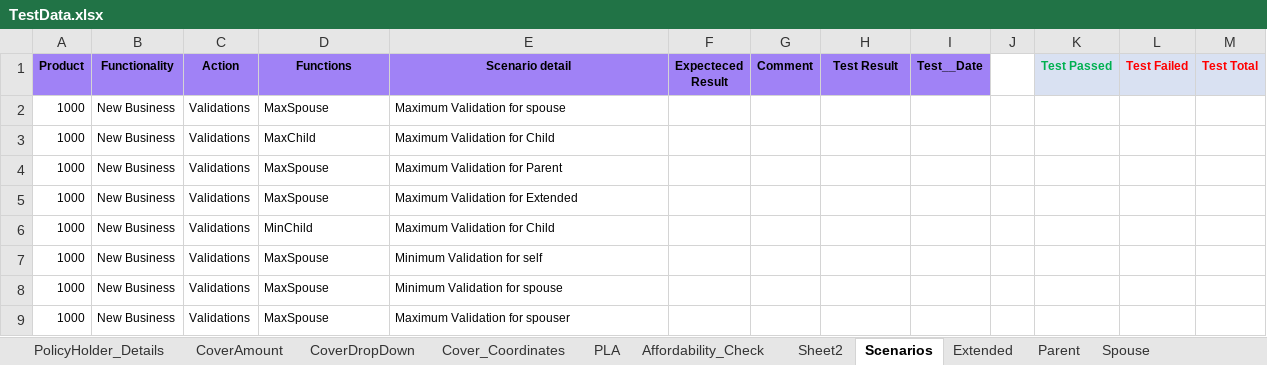
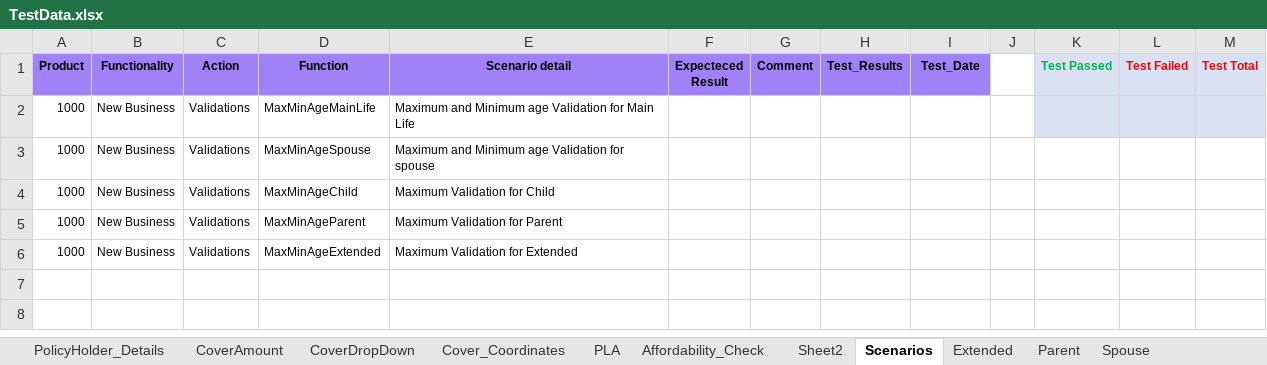
Before and after one commit to NapeBoshielo/sanlamNew, an Excel workbook: ILR_TestSuite/New Business/SalesAppBase/TestData.xlsx, sheet Scenarios, drawn as a sheet; values as stored, in another font and other column widths than the file's, no borders; table styles not drawn; removed rows and columns are numbered as before the commit, all else as after; the diff names each change by its address in the sheet, - before the commit and + after, or states it on an @@ line.

```diff
--- a/ILR_TestSuite/New Business/SalesAppBase/TestData.xlsx (sheet Scenarios)
+++ b/ILR_TestSuite/New Business/SalesAppBase/TestData.xlsx (sheet Scenarios)
-D1: Functions
+D1: Function
-H1: Test Result
+H1: Test_Results
-I1: Test__Date
+I1: Test_Date
-row 2: 1000 | New Business | Validations | MaxSpouse | Maximum Validation for spouse
-row 3: 1000 | New Business | Validations | MaxChild | Maximum Validation for Child
-D2 (Function): MaxSpouse
+D2 (Function): MaxMinAgeMainLife
-E2 (Scenario detail): Maximum Validation for Parent
+E2 (Scenario detail): Maximum and Minimum age Validation for Main Life
-K2:M2 fill: none
+K2:M2 fill: #D9E1F2
-D3 (Function): MaxSpouse
+D3 (Function): MaxMinAgeSpouse
-E3 (Scenario detail): Maximum Validation for Extended
+E3 (Scenario detail): Maximum and Minimum age Validation for spouse
-D4 (Function): MinChild
+D4 (Function): MaxMinAgeChild
-D5 (Function): MaxSpouse
+D5 (Function): MaxMinAgeParent
-E5 (Scenario detail): Minimum Validation for self
+E5 (Scenario detail): Maximum Validation for Parent
-row 8: 1000 | New Business | Validations | MaxSpouse | Minimum Validation for spouse
-D6 (Function): MaxSpouse
+D6 (Function): MaxMinAgeExtended
-E6 (Scenario detail): Maximum Validation for spouser
+E6 (Scenario detail): Maximum Validation for Extended
```
Also changed, not shown: 2 other files.
